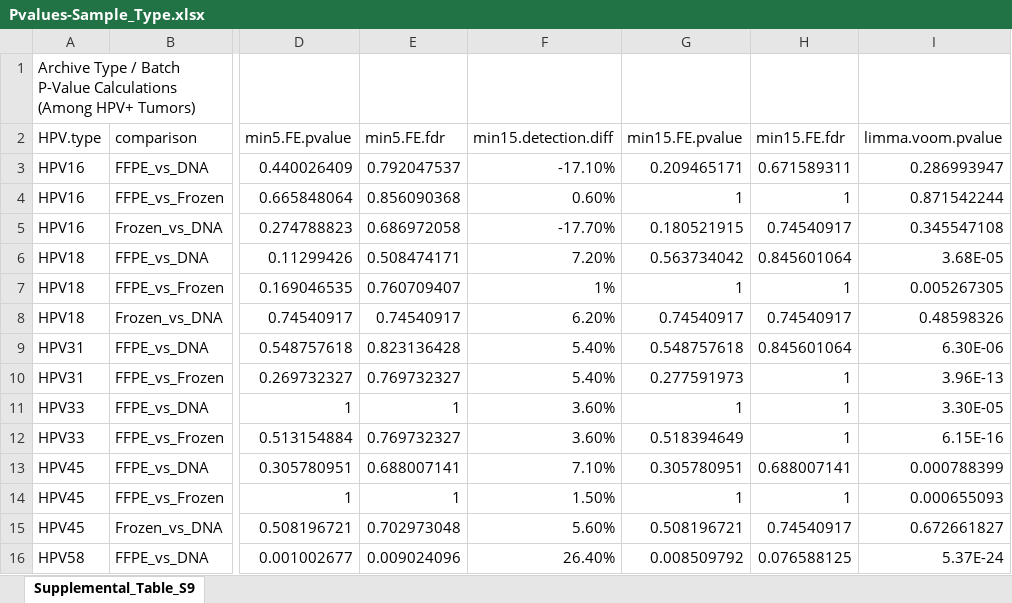
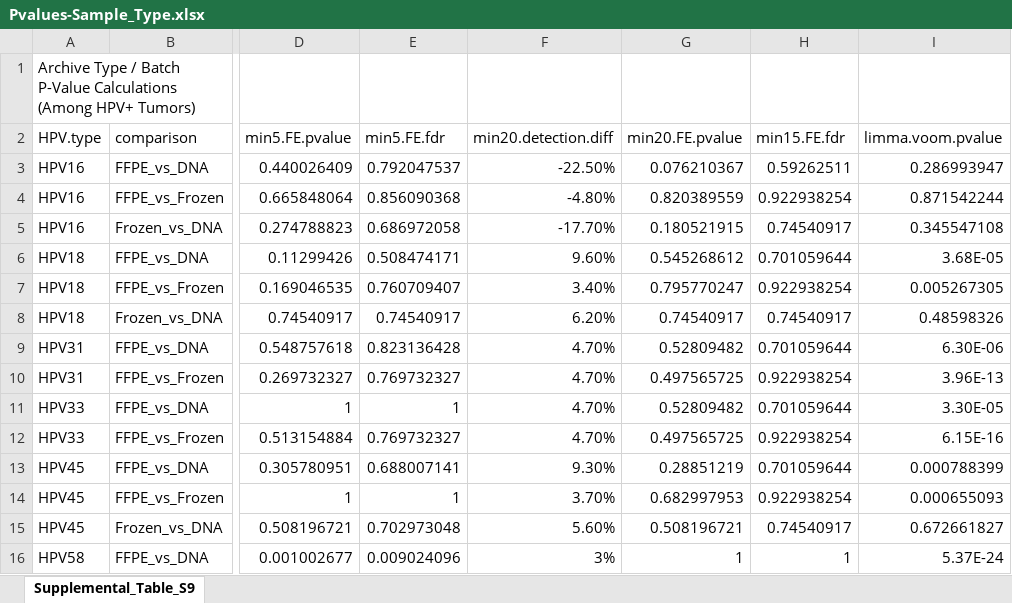
Before and after one commit to cwarden45/HPV_genotype_paper-archived_samples, an Excel workbook: Downstream_R_Code/Extra_Analysis/Sample_Type_Full_Statistical_Analysis/Pvalues-Sample_Type.xlsx, sheet Supplemental_Table_S9, drawn as a sheet; only a part is shown, gaps mark what is left out; values as stored, in another font and other column widths than the file's, no cell formats; the diff covers the shown part only; the diff names each change by its address in the sheet, - before the commit and + after, or states it on an @@ line.

```diff
--- a/Downstream_R_Code/Extra_Analysis/Sample_Type_Full_Statistical_Analysis/Pvalues-Sample_Type.xlsx (sheet Supplemental_Table_S9)
+++ b/Downstream_R_Code/Extra_Analysis/Sample_Type_Full_Statistical_Analysis/Pvalues-Sample_Type.xlsx (sheet Supplemental_Table_S9)
-F2: min15.detection.diff
+F2: min20.detection.diff
-G2: min15.FE.pvalue
+G2: min20.FE.pvalue
-F3 (min20.detection.diff): -17.10%
+F3 (min20.detection.diff): -22.50%
-G3 (min20.FE.pvalue): 0.209465171
+G3 (min20.FE.pvalue): 0.076210367
-H3 (min15.FE.fdr): 0.671589311
+H3 (min15.FE.fdr): 0.59262511
-F4 (min20.detection.diff): 0.60%
+F4 (min20.detection.diff): -4.80%
-G4 (min20.FE.pvalue): 1
+G4 (min20.FE.pvalue): 0.820389559
-H4 (min15.FE.fdr): 1
+H4 (min15.FE.fdr): 0.922938254
-F6 (min20.detection.diff): 7.20%
+F6 (min20.detection.diff): 9.60%
-G6 (min20.FE.pvalue): 0.563734042
+G6 (min20.FE.pvalue): 0.545268612
-H6 (min15.FE.fdr): 0.845601064
+H6 (min15.FE.fdr): 0.701059644
-F7 (min20.detection.diff): 1%
+F7 (min20.detection.diff): 3.40%
-G7 (min20.FE.pvalue): 1
+G7 (min20.FE.pvalue): 0.795770247
-H7 (min15.FE.fdr): 1
+H7 (min15.FE.fdr): 0.922938254
-F9:F10 (min20.detection.diff): 5.40%
+F9:F10 (min20.detection.diff): 4.70%
-G9 (min20.FE.pvalue): 0.548757618
+G9 (min20.FE.pvalue): 0.52809482
-H9 (min15.FE.fdr): 0.845601064
+H9 (min15.FE.fdr): 0.701059644
-G10 (min20.FE.pvalue): 0.277591973
+G10 (min20.FE.pvalue): 0.497565725
-H10 (min15.FE.fdr): 1
+H10 (min15.FE.fdr): 0.922938254
-F11:F12 (min20.detection.diff): 3.60%
+F11:F12 (min20.detection.diff): 4.70%
-G11 (min20.FE.pvalue): 1
+G11 (min20.FE.pvalue): 0.52809482
-H11 (min15.FE.fdr): 1
+H11 (min15.FE.fdr): 0.701059644
-G12 (min20.FE.pvalue): 0.518394649
+G12 (min20.FE.pvalue): 0.497565725
-H12 (min15.FE.fdr): 1
+H12 (min15.FE.fdr): 0.922938254
-F13 (min20.detection.diff): 7.10%
+F13 (min20.detection.diff): 9.30%
-G13 (min20.FE.pvalue): 0.305780951
+G13 (min20.FE.pvalue): 0.28851219
-H13 (min15.FE.fdr): 0.688007141
+H13 (min15.FE.fdr): 0.701059644
-F14 (min20.detection.diff): 1.50%
+F14 (min20.detection.diff): 3.70%
-G14 (min20.FE.pvalue): 1
+G14 (min20.FE.pvalue): 0.682997953
-H14 (min15.FE.fdr): 1
+H14 (min15.FE.fdr): 0.922938254
-F16 (min20.detection.diff): 26.40%
+F16 (min20.detection.diff): 3%
-G16 (min20.FE.pvalue): 0.008509792
+G16 (min20.FE.pvalue): 1
-H16 (min15.FE.fdr): 0.076588125
+H16 (min15.FE.fdr): 1
```
Also changed, not shown: 17 edited cells elsewhere in this sheet, cell formats, 21 other files.
